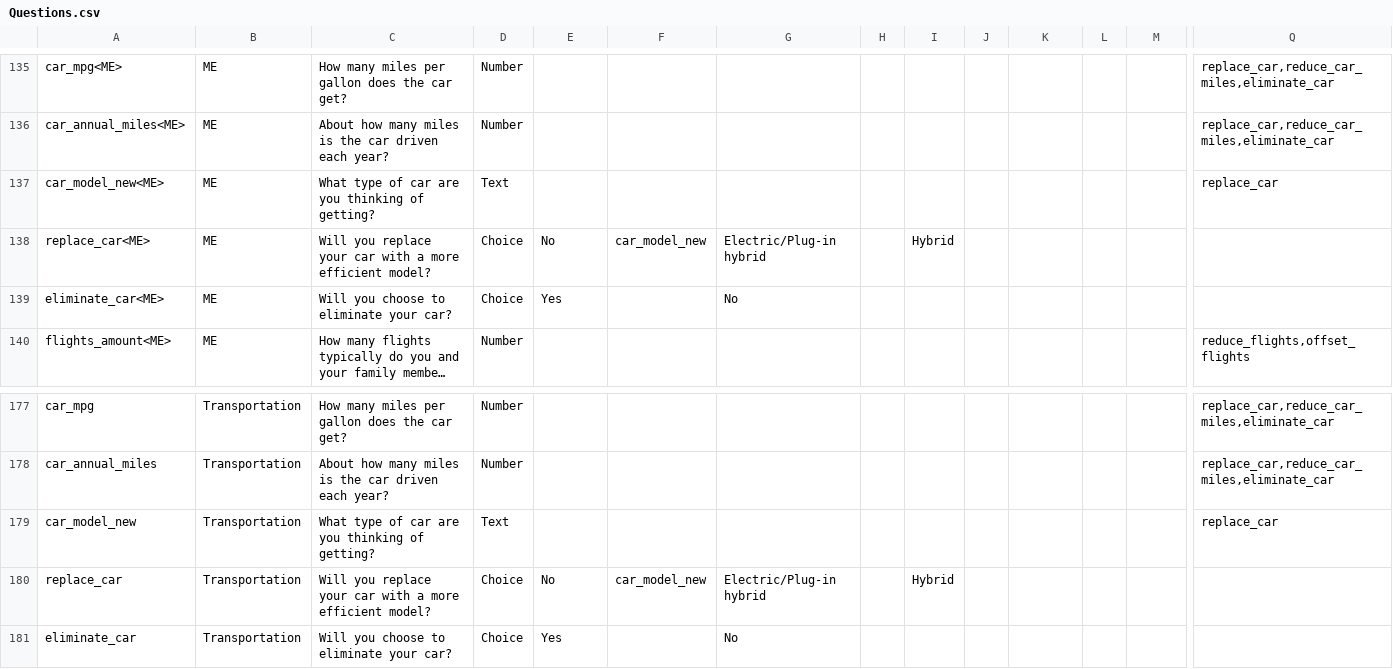
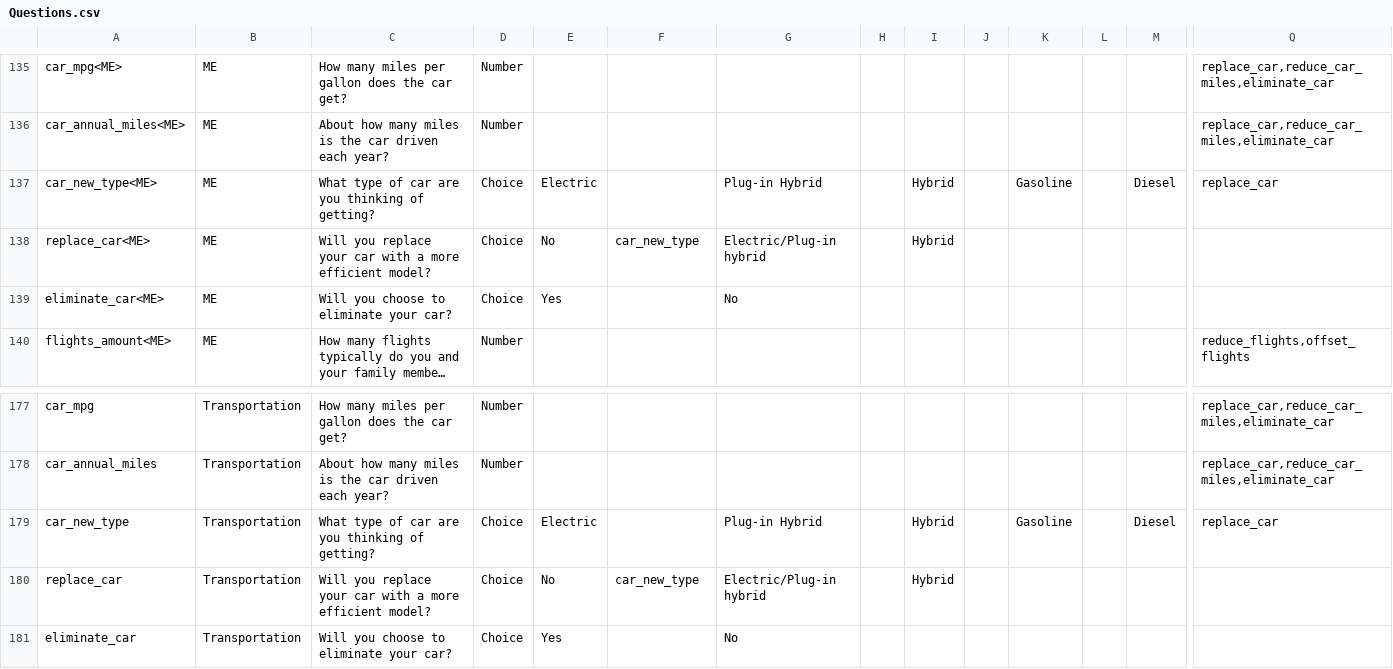
Before and after one commit to massenergize/api, a CSV file: src/carbon_calculator/content/Questions.csv, drawn as a sheet; only a part is shown, gaps mark what is left out; long unchanged cells end in …; removed rows and columns are numbered as before the commit, all else as after; rows hold the shown columns only; the diff names each change by its address in the sheet, - before the commit and + after, or states it on an @@ line.

Commit message:
Fixing error in replace_car

```diff
--- a/src/carbon_calculator/content/Questions.csv
+++ b/src/carbon_calculator/content/Questions.csv
-row 137: car_model_new<ME> | ME | What type of car are you thinking of getting? | Text |  |  |  |  |  |  |  |  |  | replace_car
+row 137: car_new_type<ME> | ME | What type of car are you thinking of getting? | Choice | Electric |  | Plug-in Hybrid |  | Hybrid |  | Gasoline |  | Diesel | replace_car
-F138: car_model_new
+F138: car_new_type
-row 179: car_model_new | Transportation | What type of car are you thinking of getting? | Text |  |  |  |  |  |  |  |  |  | replace_car
+row 179: car_new_type | Transportation | What type of car are you thinking of getting? | Choice | Electric |  | Plug-in Hybrid |  | Hybrid |  | Gasoline |  | Diesel | replace_car
-F180: car_model_new
+F180: car_new_type
```
Also changed, not shown: src/carbon_calculator/content/Actions.csv.
